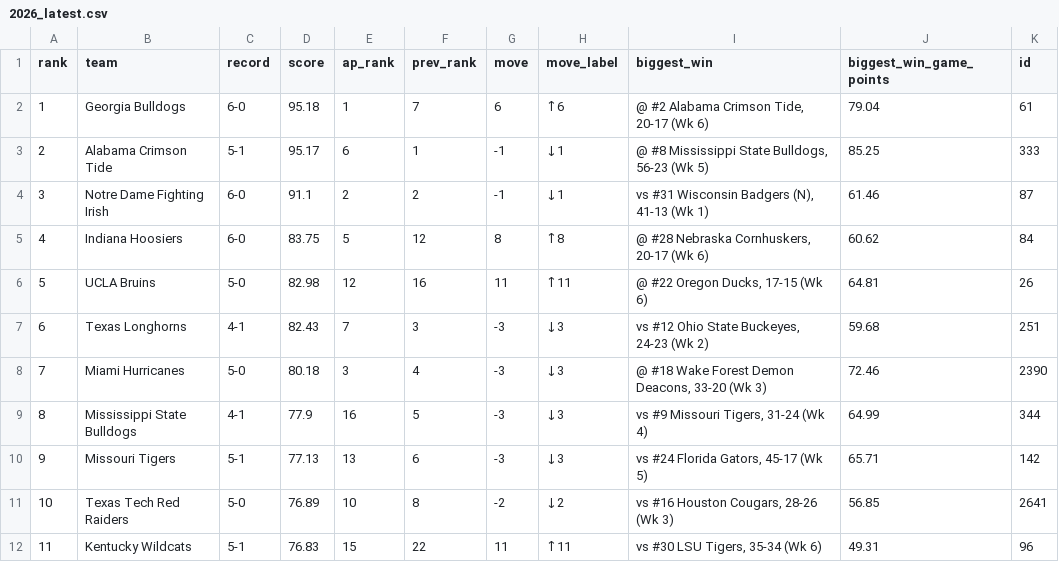
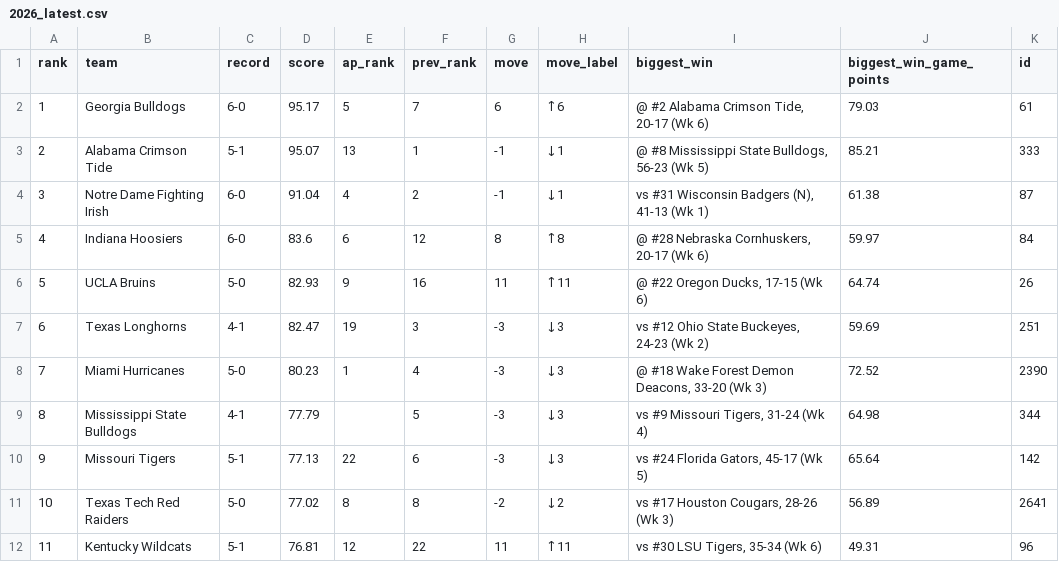
Before and after one commit to DewayneD4/thecollegefootballrankings, a CSV file: data/2026_latest.csv, drawn as a sheet; only a part is shown; the diff covers the shown part only.

```diff
--- a/data/2026_latest.csv
+++ b/data/2026_latest.csv
@@ -1,12 +1,12 @@
 rank,team,record,score,ap_rank,prev_rank,move,move_label,biggest_win,biggest_win_game_points,id
-1,Georgia Bulldogs,6-0,95.18,1,7,6,↑6,"@ #2 Alabama Crimson Tide, 20-17 (Wk 6)",79.04,61
-2,Alabama Crimson Tide,5-1,95.17,6,1,-1,↓1,"@ #8 Mississippi State Bulldogs, 56-23 (Wk 5)",85.25,333
-3,Notre Dame Fighting Irish,6-0,91.1,2,2,-1,↓1,"vs #31 Wisconsin Badgers (N), 41-13 (Wk 1)",61.46,87
-4,Indiana Hoosiers,6-0,83.75,5,12,8,↑8,"@ #28 Nebraska Cornhuskers, 20-17 (Wk 6)",60.62,84
-5,UCLA Bruins,5-0,82.98,12,16,11,↑11,"@ #22 Oregon Ducks, 17-15 (Wk 6)",64.81,26
-6,Texas Longhorns,4-1,82.43,7,3,-3,↓3,"vs #12 Ohio State Buckeyes, 24-23 (Wk 2)",59.68,251
-7,Miami Hurricanes,5-0,80.18,3,4,-3,↓3,"@ #18 Wake Forest Demon Deacons, 33-20 (Wk 3)",72.46,2390
-8,Mississippi State Bulldogs,4-1,77.9,16,5,-3,↓3,"vs #9 Missouri Tigers, 31-24 (Wk 4)",64.99,344
-9,Missouri Tigers,5-1,77.13,13,6,-3,↓3,"vs #24 Florida Gators, 45-17 (Wk 5)",65.71,142
-10,Texas Tech Red Raiders,5-0,76.89,10,8,-2,↓2,"vs #16 Houston Cougars, 28-26 (Wk 3)",56.85,2641
-11,Kentucky Wildcats,5-1,76.83,15,22,11,↑11,"vs #30 LSU Tigers, 35-34 (Wk 6)",49.31,96
+1,Georgia Bulldogs,6-0,95.17,5,7,6,↑6,"@ #2 Alabama Crimson Tide, 20-17 (Wk 6)",79.03,61
+2,Alabama Crimson Tide,5-1,95.07,13,1,-1,↓1,"@ #8 Mississippi State Bulldogs, 56-23 (Wk 5)",85.21,333
+3,Notre Dame Fighting Irish,6-0,91.04,4,2,-1,↓1,"vs #31 Wisconsin Badgers (N), 41-13 (Wk 1)",61.38,87
+4,Indiana Hoosiers,6-0,83.6,6,12,8,↑8,"@ #28 Nebraska Cornhuskers, 20-17 (Wk 6)",59.97,84
+5,UCLA Bruins,5-0,82.93,9,16,11,↑11,"@ #22 Oregon Ducks, 17-15 (Wk 6)",64.74,26
+6,Texas Longhorns,4-1,82.47,19,3,-3,↓3,"vs #12 Ohio State Buckeyes, 24-23 (Wk 2)",59.69,251
+7,Miami Hurricanes,5-0,80.23,1,4,-3,↓3,"@ #18 Wake Forest Demon Deacons, 33-20 (Wk 3)",72.52,2390
+8,Mississippi State Bulldogs,4-1,77.79,,5,-3,↓3,"vs #9 Missouri Tigers, 31-24 (Wk 4)",64.98,344
+9,Missouri Tigers,5-1,77.13,22,6,-3,↓3,"vs #24 Florida Gators, 45-17 (Wk 5)",65.64,142
+10,Texas Tech Red Raiders,5-0,77.02,8,8,-2,↓2,"vs #17 Houston Cougars, 28-26 (Wk 3)",56.89,2641
+11,Kentucky Wildcats,5-1,76.81,12,22,11,↑11,"vs #30 LSU Tigers, 35-34 (Wk 6)",49.31,96
```
Also changed, not shown: 55 edited cells elsewhere in this file, data/2026/week_01.csv, data/2026/week_03.csv, 15 other files.
